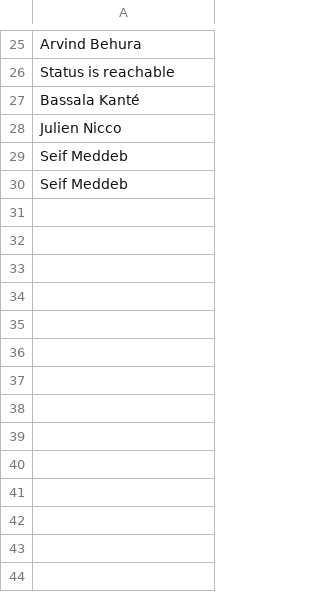
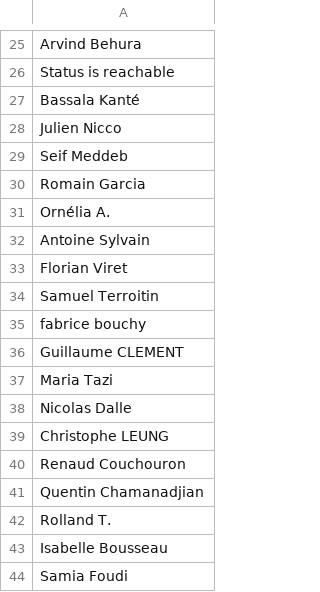
Before and after one commit to Bencooo/Linkedin_automated_connect, a CSV file: connections.csv, drawn as a sheet; only a part is shown, gaps mark what is left out.

Commit message:
search, connect, and open profile

```diff
--- a/connections.csv
+++ b/connections.csv
@@ -29,2 +29,16 @@ Julien Nicco
 Seif Meddeb
-Seif Meddeb
+Romain Garcia
+Ornélia A.
+Antoine Sylvain
+Florian Viret
+Samuel Terroitin
+fabrice bouchy
+Guillaume CLEMENT
+Maria Tazi
+Nicolas Dalle
+Christophe LEUNG
+Renaud Couchouron
+Quentin Chamanadjian
+Rolland T.
+Isabelle Bousseau
+Samia Foudi
```
Also changed, not shown: 1 other file.
